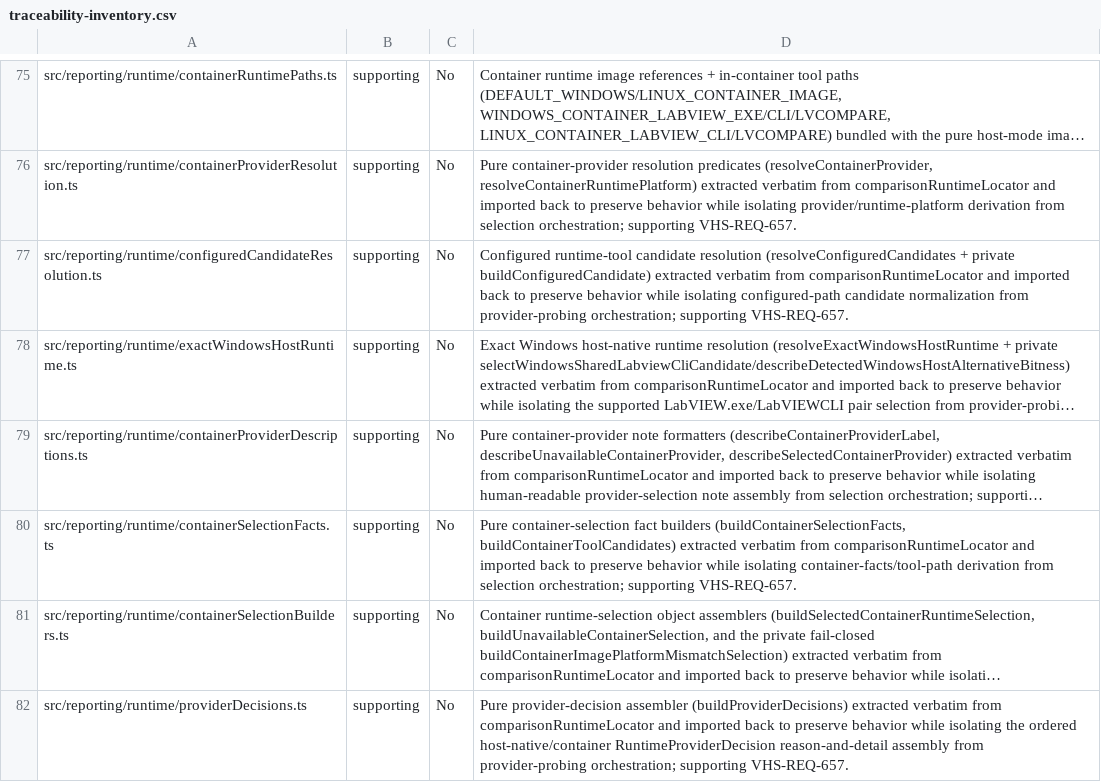
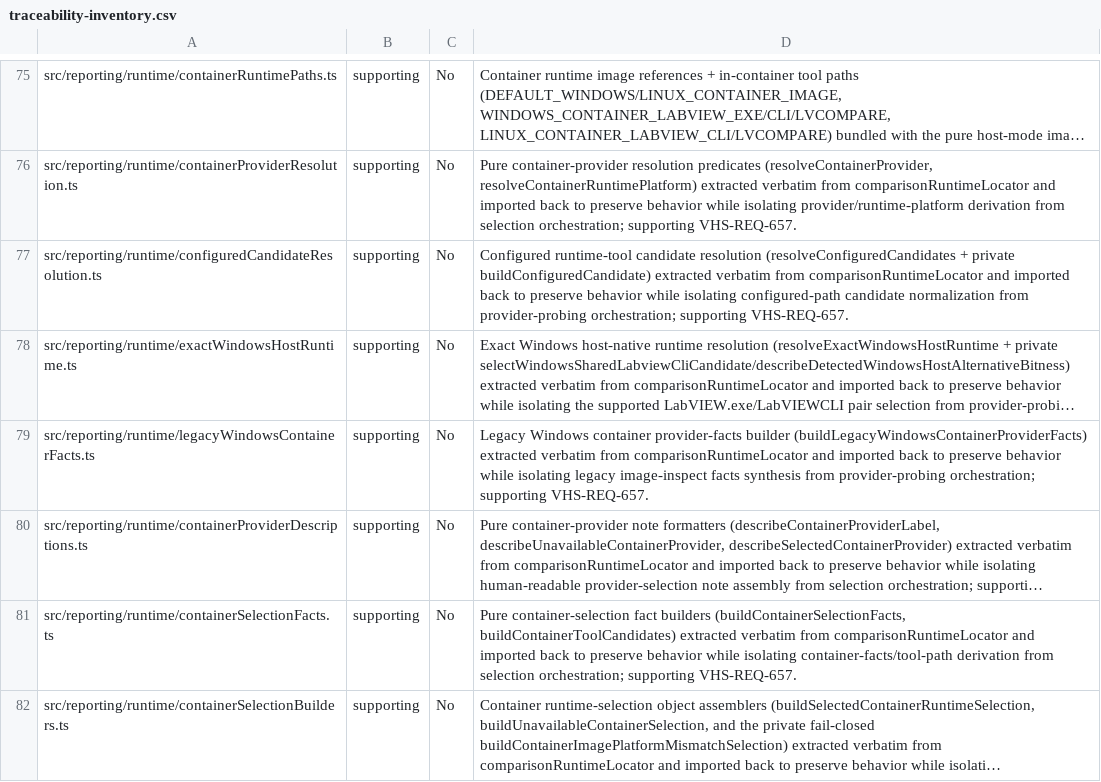
Before and after one commit to LabVIEW-Community-CI-CD/vi-history-suite, a CSV file: docs/requirements/traceability-inventory.csv, drawn as a sheet; only a part is shown, gaps mark what is left out; the shorter side is filled out with more unchanged rows; long unchanged cells end in …; the diff names each change by its address in the sheet, - before the commit and + after, or states it on an @@ line.

Commit message:
refactor(reporting): extract legacy Windows container provider-facts builder
Move buildLegacyWindowsContainerProviderFacts verbatim into
runtime/legacyWindowsContainerFacts.ts (type-only WindowsContainerProviderFacts).
Locator imports it back at its single internal call site. Behavior-preserving.

Closes #1813

```diff
--- a/docs/requirements/traceability-inventory.csv
+++ b/docs/requirements/traceability-inventory.csv
+row 79: src/reporting/runtime/legacyWindowsContainerFacts.ts | supporting | No | Legacy Windows container provider-facts builder (buildLegacyWindowsContainerProviderFacts) extracted verbatim from comparisonRuntimeLocator and imported back to preserve behavior while isolating legacy image-inspect facts synthesis from provider-probing orchestration; supporting VHS-REQ-657.
```
Also changed, not shown: 2 other files.
